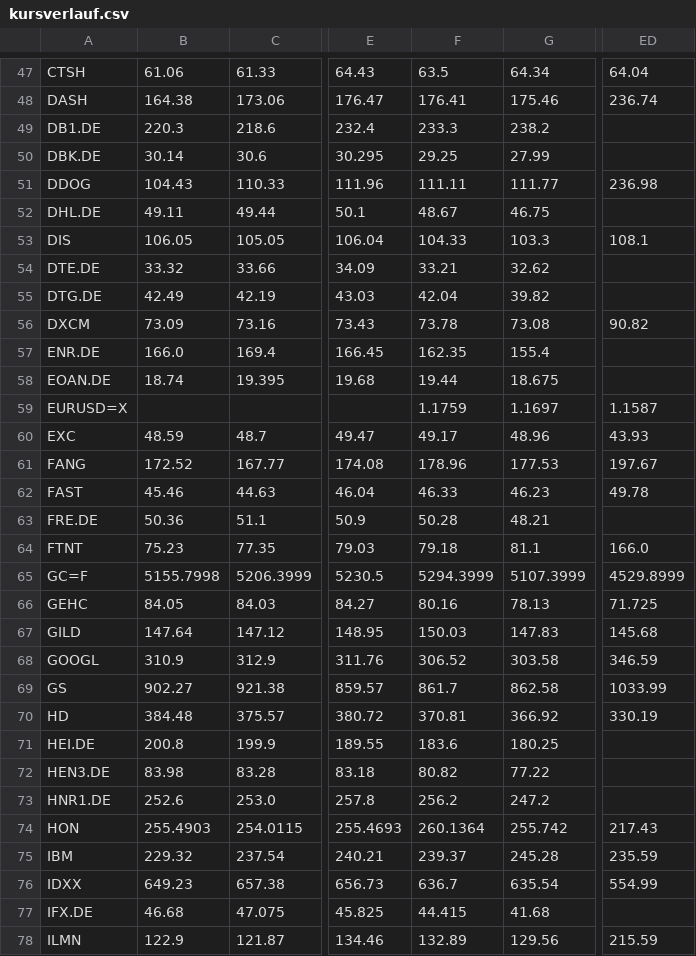
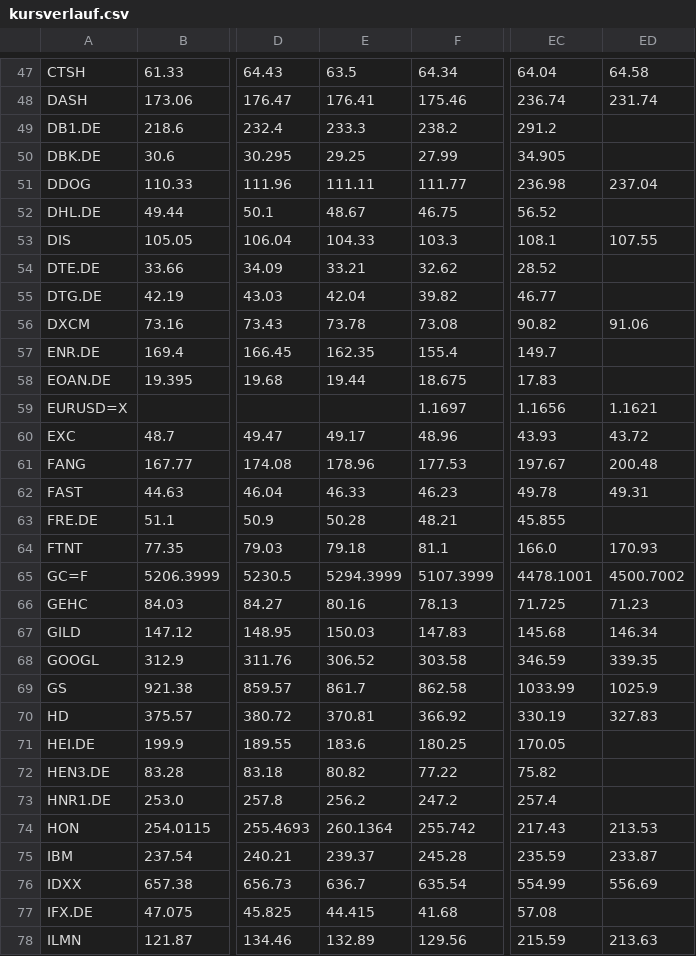
Before and after one commit to hahnpeterph-pixel/boersen-screening, a CSV file: docs/kursverlauf.csv, drawn as a sheet; only a part is shown, gaps mark what is left out; removed rows and columns are numbered as before the commit, all else as after; the diff covers the shown part only; the diff names each change by its address in the sheet, - before the commit and + after, or states it on an @@ line.

```diff
--- a/docs/kursverlauf.csv
+++ b/docs/kursverlauf.csv
-column B, rows 47-78: 61.06 | 164.38 | 220.3 | 30.14 | 104.43 | 49.11 | 106.05 | 33.32 | 42.49 | 73.09 | 166.0 | 18.74 |  | 48.59 | 172.52 | 45.46 | 50.36 | 75.23 | 5155.7998 | 84.05 | 147.64 | 310.9 | 902.27 | 384.48 | 200.8 | 83.98 | 252.6 | 255.4903 | 229.32 | 649.23 | 46.68 | 122.9
+column ED, rows 47-78: 64.58 | 231.74 |  |  | 237.04 |  | 107.55 |  |  | 91.06 |  |  | 1.1621 | 43.72 | 200.48 | 49.31 |  | 170.93 | 4500.7002 | 71.23 | 146.34 | 339.35 | 1025.9 | 327.83 |  |  |  | 213.53 | 233.87 | 556.69 |  | 213.63
-EC49: (empty)
+EC49: 291.2
-EC50: (empty)
+EC50: 34.905
-EC52: (empty)
+EC52: 56.52
-EC54: (empty)
+EC54: 28.52
-EC55: (empty)
+EC55: 46.77
-EC57: (empty)
+EC57: 149.7
-EC58: (empty)
+EC58: 17.83
-E59: 1.1759
+E59: (empty)
-EC59: 1.1587
+EC59: 1.1656
-EC63: (empty)
+EC63: 45.855
-EC65: 4529.8999
+EC65: 4478.1001
-EC71: (empty)
+EC71: 170.05
-EC72: (empty)
+EC72: 75.82
-EC73: (empty)
+EC73: 257.4
-EC77: (empty)
+EC77: 57.08
```
Also changed, not shown: 29 edited cells elsewhere in this file, docs/analysten.csv, docs/marktdaten.csv, 12 other files.
